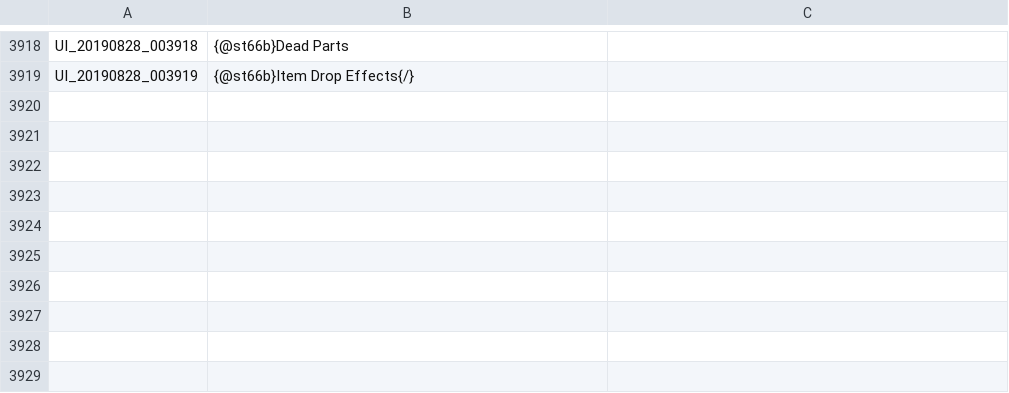
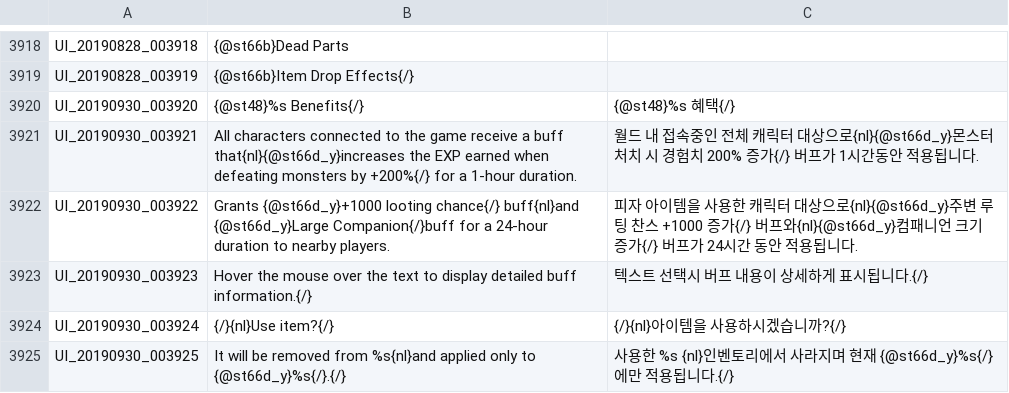
Before and after one commit to Treeofsavior/RussianTranslation, a TSV file: UI.tsv, drawn as a sheet; only a part is shown, gaps mark what is left out; the diff names each change by its address in the sheet, - before the commit and + after, or states it on an @@ line.

```diff
--- a/UI.tsv
+++ b/UI.tsv
+row 3920: UI_20190930_003920 | {@st48}%s Benefits{/} | {@st48}%s 혜택{/}
+row 3921: UI_20190930_003921 | All characters connected to the game receive a buff that{nl}{@st66d_y}increases the EXP earned when defeating monsters by +200%{/} for a 1-hour duration. | 월드 내 접속중인 전체 캐릭터 대상으로{nl}{@st66d_y}몬스터 처치 시 경험치 200% 증가{/} 버프가 1시간동안 적용됩니다.
+row 3922: UI_20190930_003922 | Grants {@st66d_y}+1000 looting chance{/} buff{nl}and {@st66d_y}Large Companion{/}buff for a 24-hour duration to nearby players. | 피자 아이템을 사용한 캐릭터 대상으로{nl}{@st66d_y}주변 루팅 찬스 +1000 증가{/} 버프와{nl}{@st66d_y}컴패니언 크기 증가{/} 버프가 24시간 동안 적용됩니다.
+row 3923: UI_20190930_003923 | Hover the mouse over the text to display detailed buff information.{/} | 텍스트 선택시 버프 내용이 상세하게 표시됩니다.{/}
+row 3924: UI_20190930_003924 | {/}{nl}Use item?{/} | {/}{nl}아이템을 사용하시겠습니까?{/}
+row 3925: UI_20190930_003925 | It will be removed from %s{nl}and applied only to {@st66d_y}%s{/}.{/} | 사용한 %s {nl}인벤토리에서 사라지며 현재 {@st66d_y}%s{/}에만 적용됩니다.{/}
```
Also changed, not shown: 3 other files.
